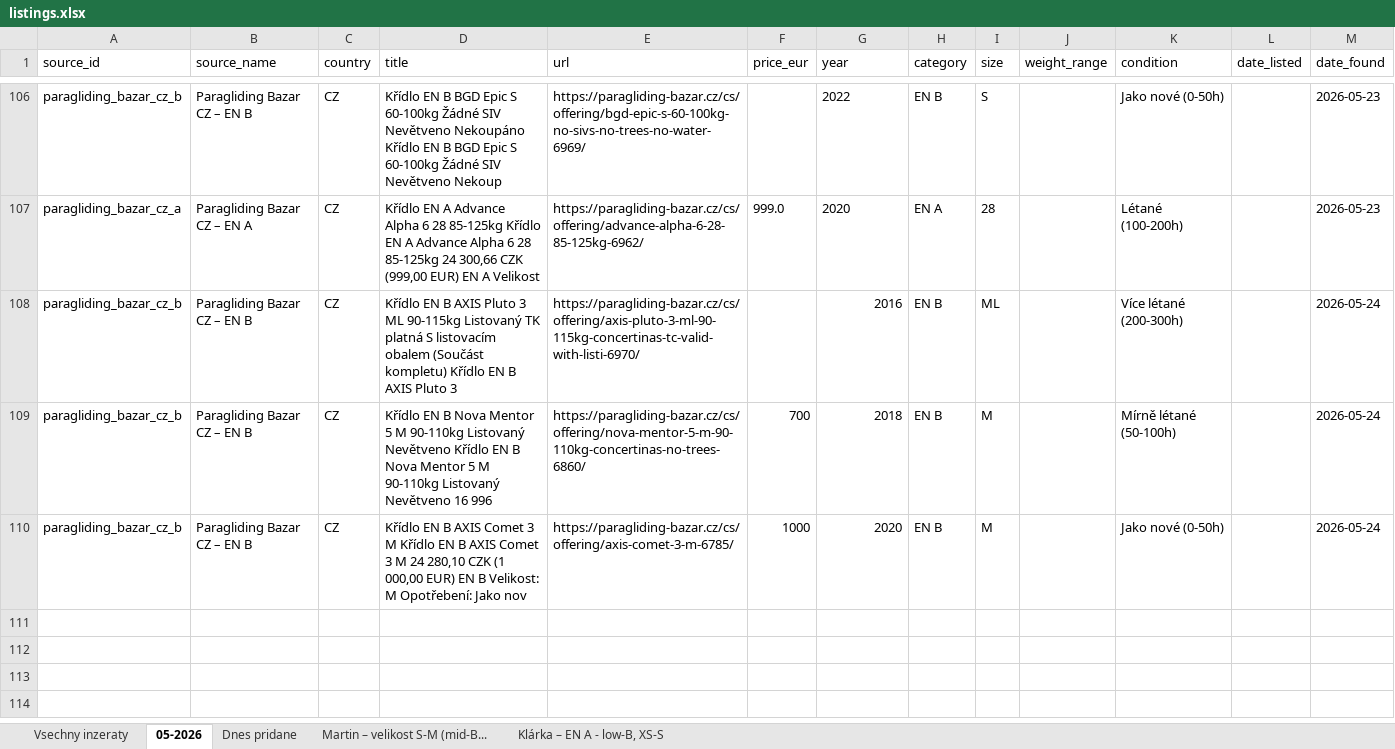
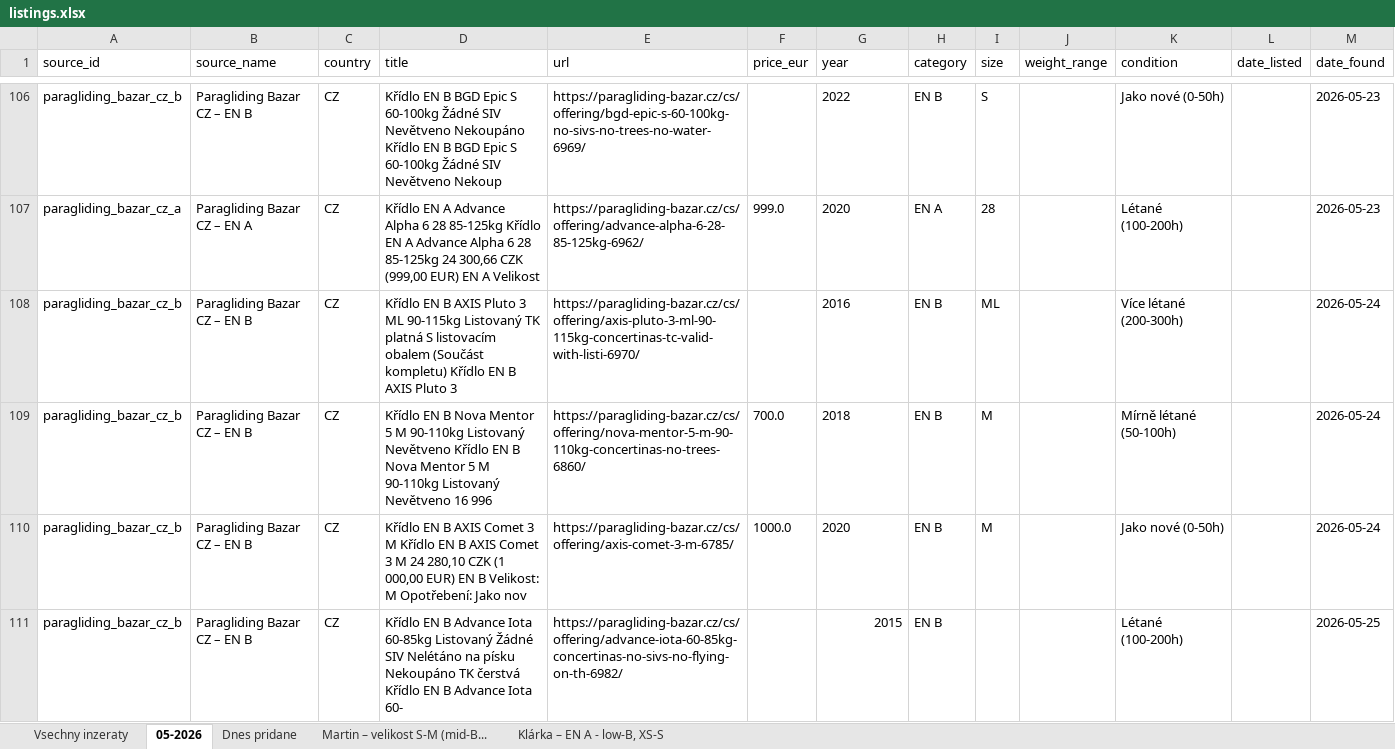
Before and after one commit to zimmema3/paragliding, an Excel workbook: data/bazar_watcher/listings.xlsx, sheet 05-2026, drawn as a sheet; only a part is shown, gaps mark what is left out; values as stored, in another font and other column widths than the file's, no borders; the diff covers the shown part only; the diff names each change by its address in the sheet, - before the commit and + after, or states it on an @@ line.

```diff
--- a/data/bazar_watcher/listings.xlsx (sheet 05-2026)
+++ b/data/bazar_watcher/listings.xlsx (sheet 05-2026)
-G108:G110 alignment: right
+G108:G110 alignment: left
-F109 (price_eur): 700
+F109 (price_eur): 700.0
-F110 (price_eur): 1000
+F110 (price_eur): 1000.0
+row 111: paragliding_bazar_cz_b | Paragliding Bazar CZ – EN B | CZ | Křídlo EN B Advance Iota 60-85kg Listovaný Žádné SIV Nelétáno na písku Nekoupáno TK čerstvá Křídlo EN B Advance Iota 60- | https://paragliding-bazar.cz/cs/offering/advance-iota-60-85kg-concertinas-no-sivs-no-flying-on-th-6982/ |  | 2015 | EN B |  |  | Létané (100-200h) |  | 2026-05-25
```
Also changed, not shown: 4 added rows elsewhere in this sheet, sheet Vsechny inzeraty, sheet Dnes pridane, sheet Klárka – EN A - low-B, XS-S, 1 other file.
